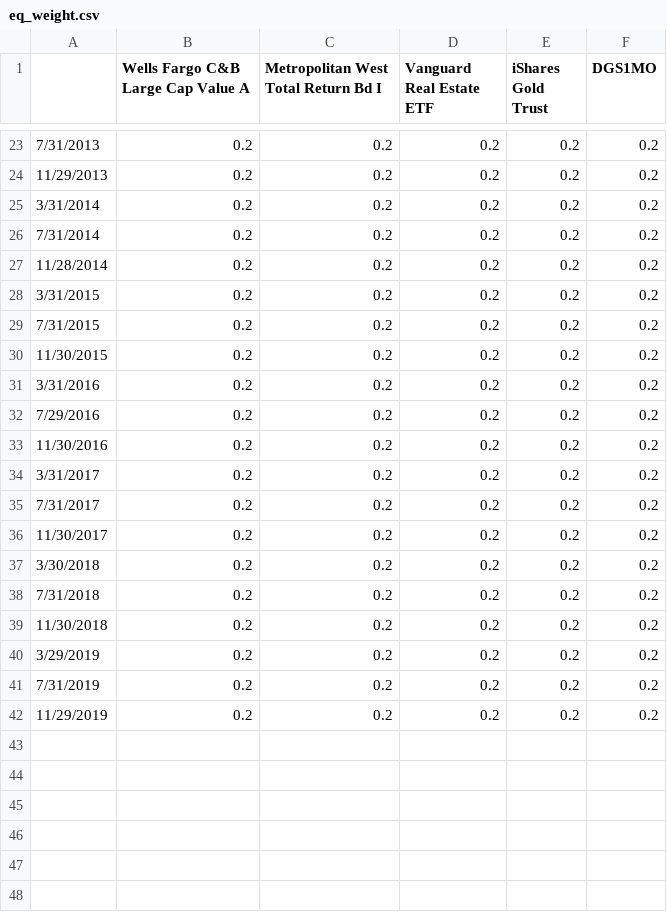
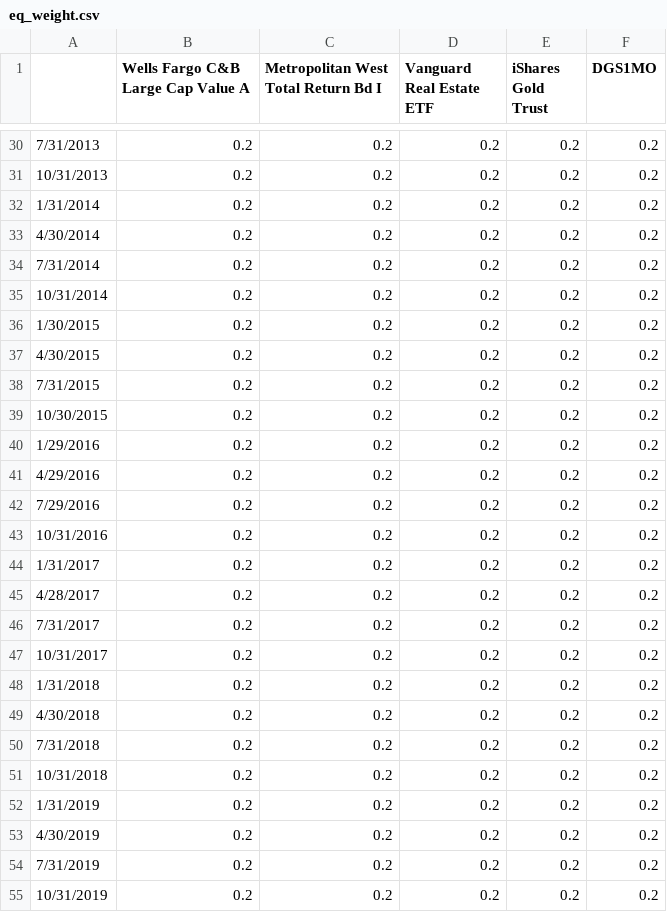
Before and after one commit to fuzhongzhou/Optimization, a CSV file: eq_weight.csv, drawn as a sheet; only a part is shown, gaps mark what is left out; the diff covers the shown part only.

```diff
--- a/eq_weight.csv
+++ b/eq_weight.csv
@@ -23,20 +30,26 @@
 7/31/2013,0.2,0.2,0.2,0.2,0.2
-11/29/2013,0.2,0.2,0.2,0.2,0.2
-3/31/2014,0.2,0.2,0.2,0.2,0.2
+10/31/2013,0.2,0.2,0.2,0.2,0.2
+1/31/2014,0.2,0.2,0.2,0.2,0.2
+4/30/2014,0.2,0.2,0.2,0.2,0.2
 7/31/2014,0.2,0.2,0.2,0.2,0.2
-11/28/2014,0.2,0.2,0.2,0.2,0.2
-3/31/2015,0.2,0.2,0.2,0.2,0.2
+10/31/2014,0.2,0.2,0.2,0.2,0.2
+1/30/2015,0.2,0.2,0.2,0.2,0.2
+4/30/2015,0.2,0.2,0.2,0.2,0.2
 7/31/2015,0.2,0.2,0.2,0.2,0.2
-11/30/2015,0.2,0.2,0.2,0.2,0.2
-3/31/2016,0.2,0.2,0.2,0.2,0.2
+10/30/2015,0.2,0.2,0.2,0.2,0.2
+1/29/2016,0.2,0.2,0.2,0.2,0.2
+4/29/2016,0.2,0.2,0.2,0.2,0.2
 7/29/2016,0.2,0.2,0.2,0.2,0.2
-11/30/2016,0.2,0.2,0.2,0.2,0.2
-3/31/2017,0.2,0.2,0.2,0.2,0.2
+10/31/2016,0.2,0.2,0.2,0.2,0.2
+1/31/2017,0.2,0.2,0.2,0.2,0.2
+4/28/2017,0.2,0.2,0.2,0.2,0.2
 7/31/2017,0.2,0.2,0.2,0.2,0.2
-11/30/2017,0.2,0.2,0.2,0.2,0.2
-3/30/2018,0.2,0.2,0.2,0.2,0.2
+10/31/2017,0.2,0.2,0.2,0.2,0.2
+1/31/2018,0.2,0.2,0.2,0.2,0.2
+4/30/2018,0.2,0.2,0.2,0.2,0.2
 7/31/2018,0.2,0.2,0.2,0.2,0.2
-11/30/2018,0.2,0.2,0.2,0.2,0.2
-3/29/2019,0.2,0.2,0.2,0.2,0.2
+10/31/2018,0.2,0.2,0.2,0.2,0.2
+1/31/2019,0.2,0.2,0.2,0.2,0.2
+4/30/2019,0.2,0.2,0.2,0.2,0.2
 7/31/2019,0.2,0.2,0.2,0.2,0.2
-11/29/2019,0.2,0.2,0.2,0.2,0.2
+10/31/2019,0.2,0.2,0.2,0.2,0.2
```
Also changed, not shown: 7 added rows and 14 edited cells elsewhere in this file, weight.csv, 2 other files.
